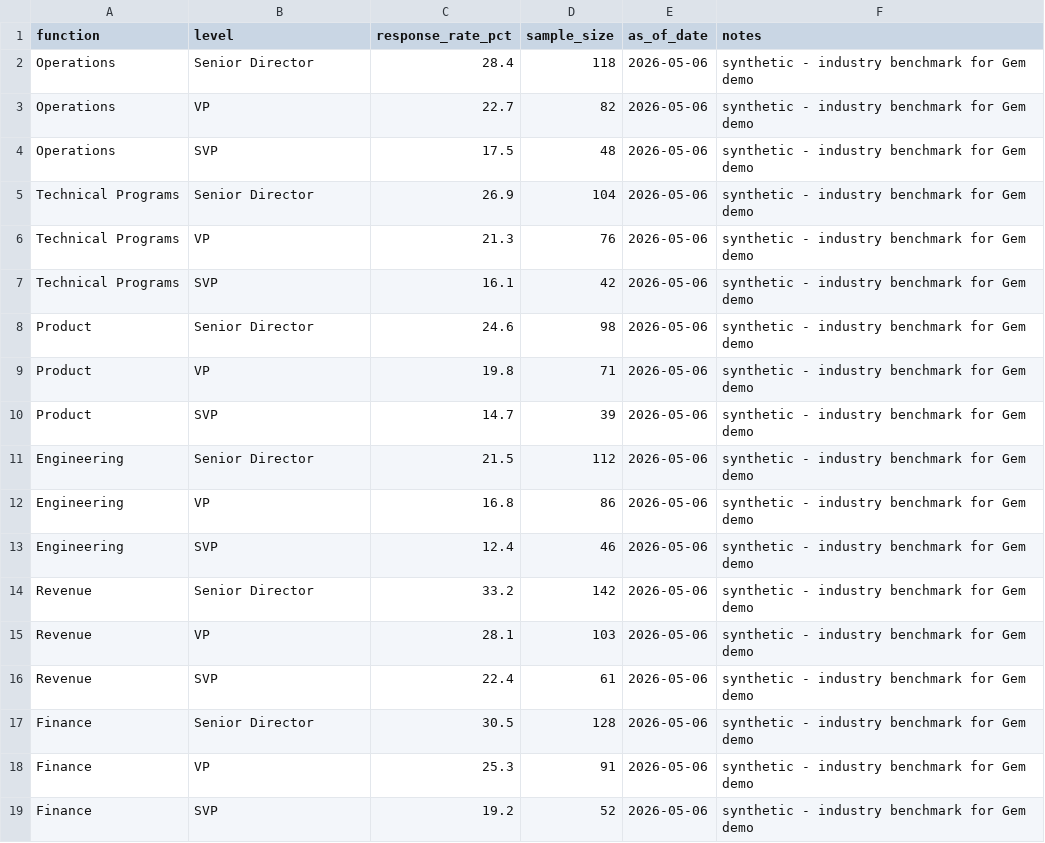
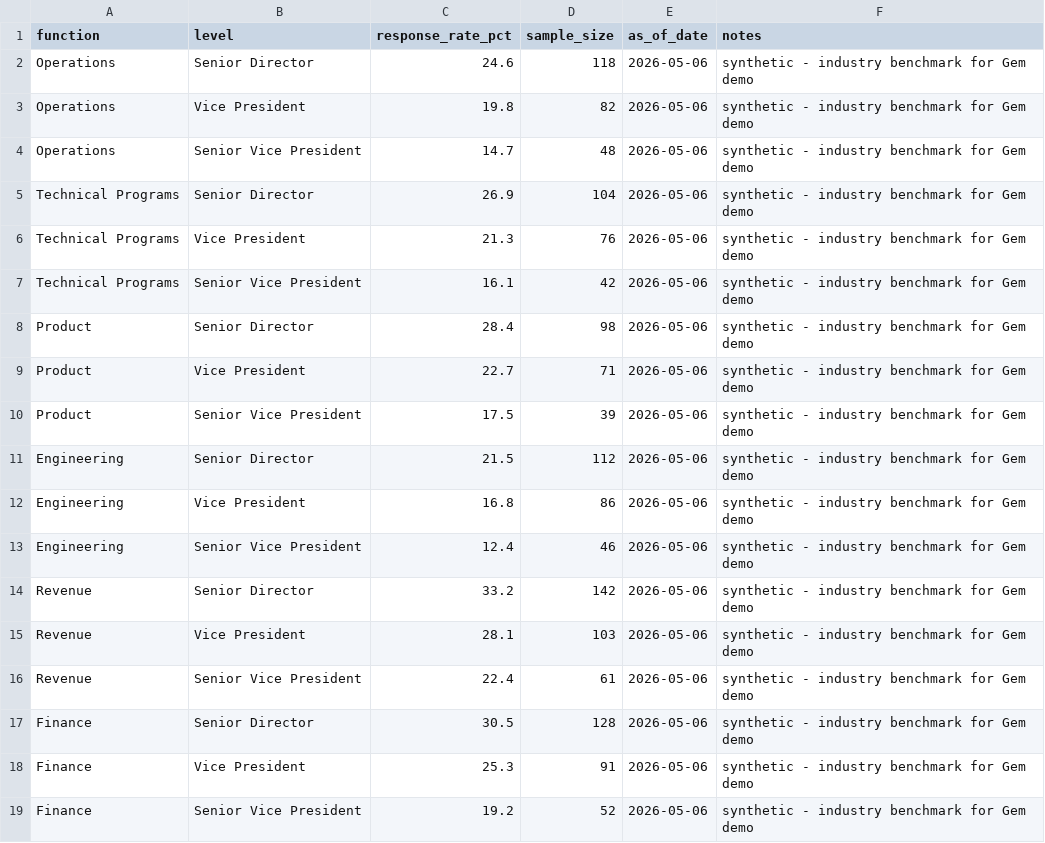
Before and after one commit to Remusmonkey/interactive-live-talent-mapping-tool, a CSV file: data/gem_response_rates.csv, drawn as a sheet.

```diff
--- a/data/gem_response_rates.csv
+++ b/data/gem_response_rates.csv
@@ -1,19 +1,19 @@
 function,level,response_rate_pct,sample_size,as_of_date,notes
-Operations,Senior Director,28.4,118,2026-05-06,synthetic - industry benchmark for Gem demo
-Operations,VP,22.7,82,2026-05-06,synthetic - industry benchmark for Gem demo
-Operations,SVP,17.5,48,2026-05-06,synthetic - industry benchmark for Gem demo
+Operations,Senior Director,24.6,118,2026-05-06,synthetic - industry benchmark for Gem demo
+Operations,Vice President,19.8,82,2026-05-06,synthetic - industry benchmark for Gem demo
+Operations,Senior Vice President,14.7,48,2026-05-06,synthetic - industry benchmark for Gem demo
 Technical Programs,Senior Director,26.9,104,2026-05-06,synthetic - industry benchmark for Gem demo
-Technical Programs,VP,21.3,76,2026-05-06,synthetic - industry benchmark for Gem demo
-Technical Programs,SVP,16.1,42,2026-05-06,synthetic - industry benchmark for Gem demo
-Product,Senior Director,24.6,98,2026-05-06,synthetic - industry benchmark for Gem demo
-Product,VP,19.8,71,2026-05-06,synthetic - industry benchmark for Gem demo
-Product,SVP,14.7,39,2026-05-06,synthetic - industry benchmark for Gem demo
+Technical Programs,Vice President,21.3,76,2026-05-06,synthetic - industry benchmark for Gem demo
+Technical Programs,Senior Vice President,16.1,42,2026-05-06,synthetic - industry benchmark for Gem demo
+Product,Senior Director,28.4,98,2026-05-06,synthetic - industry benchmark for Gem demo
+Product,Vice President,22.7,71,2026-05-06,synthetic - industry benchmark for Gem demo
+Product,Senior Vice President,17.5,39,2026-05-06,synthetic - industry benchmark for Gem demo
 Engineering,Senior Director,21.5,112,2026-05-06,synthetic - industry benchmark for Gem demo
-Engineering,VP,16.8,86,2026-05-06,synthetic - industry benchmark for Gem demo
-Engineering,SVP,12.4,46,2026-05-06,synthetic - industry benchmark for Gem demo
+Engineering,Vice President,16.8,86,2026-05-06,synthetic - industry benchmark for Gem demo
+Engineering,Senior Vice President,12.4,46,2026-05-06,synthetic - industry benchmark for Gem demo
 Revenue,Senior Director,33.2,142,2026-05-06,synthetic - industry benchmark for Gem demo
-Revenue,VP,28.1,103,2026-05-06,synthetic - industry benchmark for Gem demo
-Revenue,SVP,22.4,61,2026-05-06,synthetic - industry benchmark for Gem demo
+Revenue,Vice President,28.1,103,2026-05-06,synthetic - industry benchmark for Gem demo
+Revenue,Senior Vice President,22.4,61,2026-05-06,synthetic - industry benchmark for Gem demo
 Finance,Senior Director,30.5,128,2026-05-06,synthetic - industry benchmark for Gem demo
-Finance,VP,25.3,91,2026-05-06,synthetic - industry benchmark for Gem demo
-Finance,SVP,19.2,52,2026-05-06,synthetic - industry benchmark for Gem demo
+Finance,Vice President,25.3,91,2026-05-06,synthetic - industry benchmark for Gem demo
+Finance,Senior Vice President,19.2,52,2026-05-06,synthetic - industry benchmark for Gem demo
```
Also changed, not shown: data/comp_benchmarks.csv, data/competitor_postings.csv, 5 other files.
